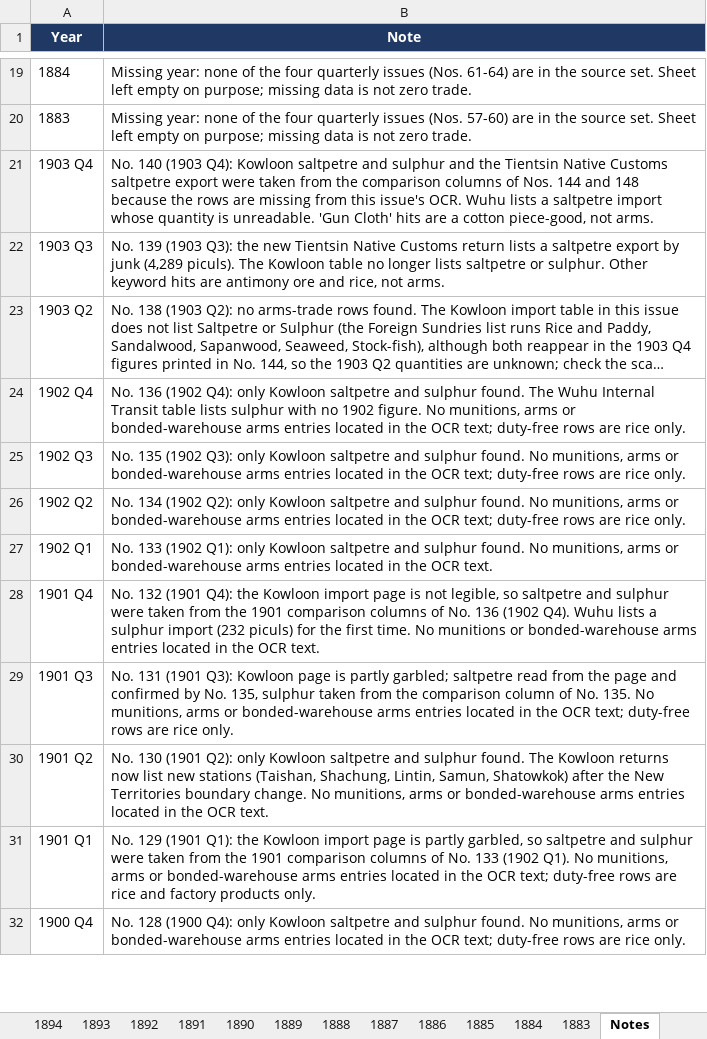
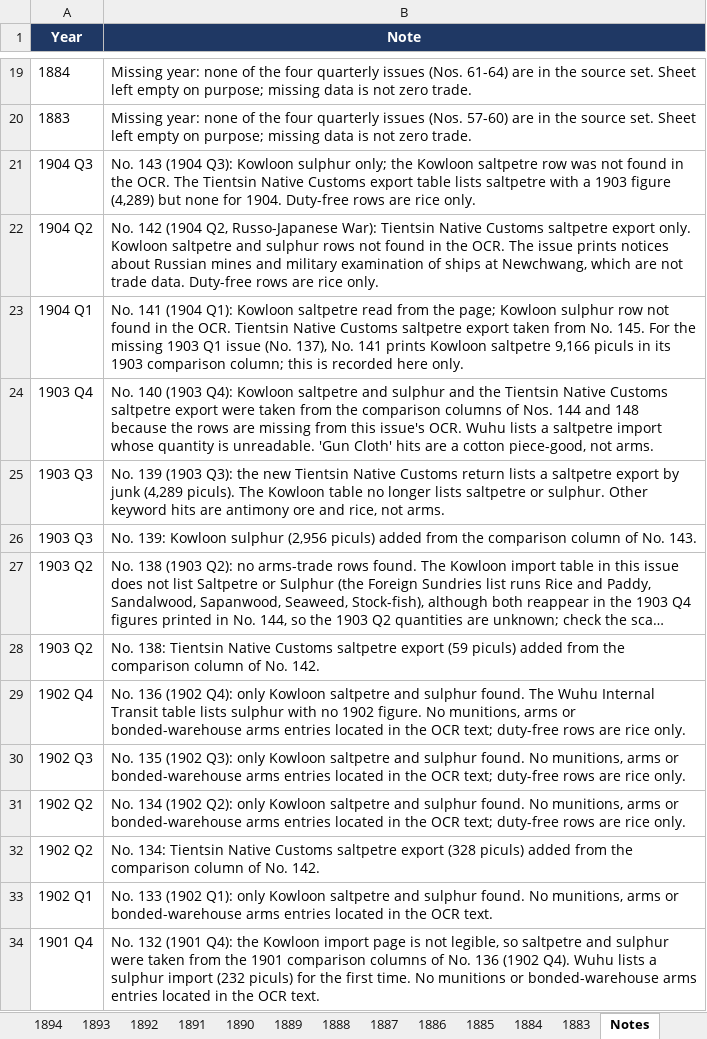
Before and after one commit to hinsonyuen/PATH-Hinson-Work-, an Excel workbook: china/workbooks/China_Arms_Exports_1883-1913.xlsx, sheet Notes, drawn as a sheet; only a part is shown, gaps mark what is left out; the shorter side is filled out with more unchanged rows; long unchanged cells end in …; values as stored, in another font and other column widths than the file's, no borders; the diff names each change by its address in the sheet, - before the commit and + after, or states it on an @@ line.

```diff
--- a/china/workbooks/China_Arms_Exports_1883-1913.xlsx (sheet Notes)
+++ b/china/workbooks/China_Arms_Exports_1883-1913.xlsx (sheet Notes)
+row 21: 1904 Q3 | No. 143 (1904 Q3): Kowloon sulphur only; the Kowloon saltpetre row was not found in the OCR. The Tientsin Native Customs export table lists saltpetre with a 1903 figure (4,289) but none for 1904. Duty-free rows are rice only.
+row 22: 1904 Q2 | No. 142 (1904 Q2, Russo-Japanese War): Tientsin Native Customs saltpetre export only. Kowloon saltpetre and sulphur rows not found in the OCR. The issue prints notices about Russian mines and military examination of ships at Newchwang, which are not trade data. Duty-free rows are rice only.
+row 23: 1904 Q1 | No. 141 (1904 Q1): Kowloon saltpetre read from the page; Kowloon sulphur row not found in the OCR. Tientsin Native Customs saltpetre export taken from No. 145. For the missing 1903 Q1 issue (No. 137), No. 141 prints Kowloon saltpetre 9,166 piculs in its 1903 comparison column; this is recorded here only.
+row 26: 1903 Q3 | No. 139: Kowloon sulphur (2,956 piculs) added from the comparison column of No. 143.
+row 28: 1903 Q2 | No. 138: Tientsin Native Customs saltpetre export (59 piculs) added from the comparison column of No. 142.
+row 32: 1902 Q2 | No. 134: Tientsin Native Customs saltpetre export (328 piculs) added from the comparison column of No. 142.
```
Also changed, not shown: sheet 1904, sheet 1902, sheet 1903, sheet Coverage, china/workbooks/China_Arms_Imports_1883-1913.xlsx, 7 other files.
